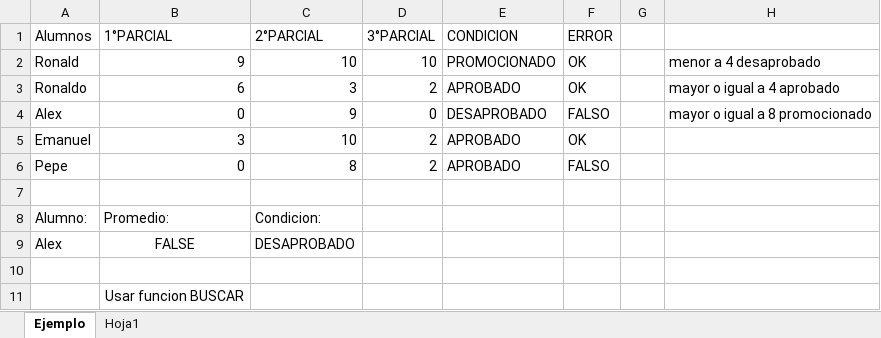
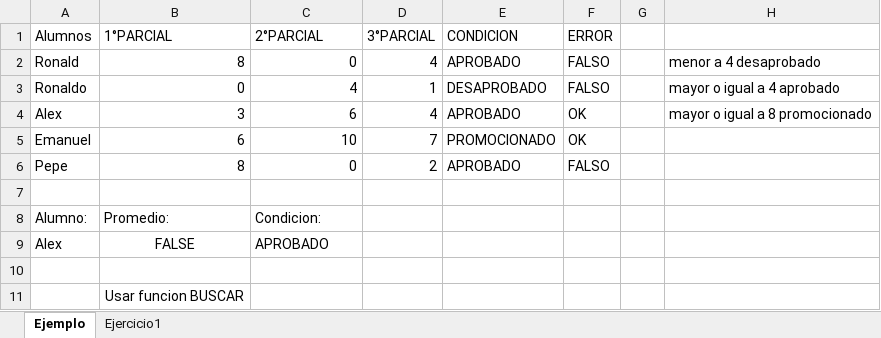
Before and after one commit to AlexR1407/GuiaNro2, an Excel workbook: Clase3.xlsx, sheet Ejemplo, drawn as a sheet; values as stored, in another font and other column widths than the file's, no borders; conditional formats not drawn; the diff names each change by its address in the sheet, - before the commit and + after, or states it on an @@ line.

Commit message:
Ejercicio 1 echo

```diff
--- a/Clase3.xlsx (sheet Ejemplo)
+++ b/Clase3.xlsx (sheet Ejemplo)
-sheet tab: Hoja1
+sheet tab: Ejercicio1
-B2 (1°PARCIAL): 9
+B2 (1°PARCIAL): 8
-C2 (2°PARCIAL): 10
+C2 (2°PARCIAL): 0
-D2 (3°PARCIAL): 10
+D2 (3°PARCIAL): 4
-E2 (CONDICION): PROMOCIONADO
+E2 (CONDICION): APROBADO
-F2:F3 (ERROR): OK
+F2:F3 (ERROR): FALSO
-B3 (1°PARCIAL): 6
+B3 (1°PARCIAL): 0
-C3 (2°PARCIAL): 3
+C3 (2°PARCIAL): 4
-D3 (3°PARCIAL): 2
+D3 (3°PARCIAL): 1
-E3 (CONDICION): APROBADO
+E3 (CONDICION): DESAPROBADO
-B4 (1°PARCIAL): 0
+B4 (1°PARCIAL): 3
-C4 (2°PARCIAL): 9
+C4 (2°PARCIAL): 6
-D4 (3°PARCIAL): 0
+D4 (3°PARCIAL): 4
-E4 (CONDICION): DESAPROBADO
+E4 (CONDICION): APROBADO
-F4 (ERROR): FALSO
+F4 (ERROR): OK
-B5 (1°PARCIAL): 3
+B5 (1°PARCIAL): 6
-D5 (3°PARCIAL): 2
+D5 (3°PARCIAL): 7
-E5 (CONDICION): APROBADO
+E5 (CONDICION): PROMOCIONADO
-B6 (1°PARCIAL): 0
+B6 (1°PARCIAL): 8
-C6 (2°PARCIAL): 8
+C6 (2°PARCIAL): 0
-C9 (2°PARCIAL): DESAPROBADO
+C9 (2°PARCIAL): APROBADO
```
Also changed, not shown: sheet Ejercicio1, formulas that keep their value.
